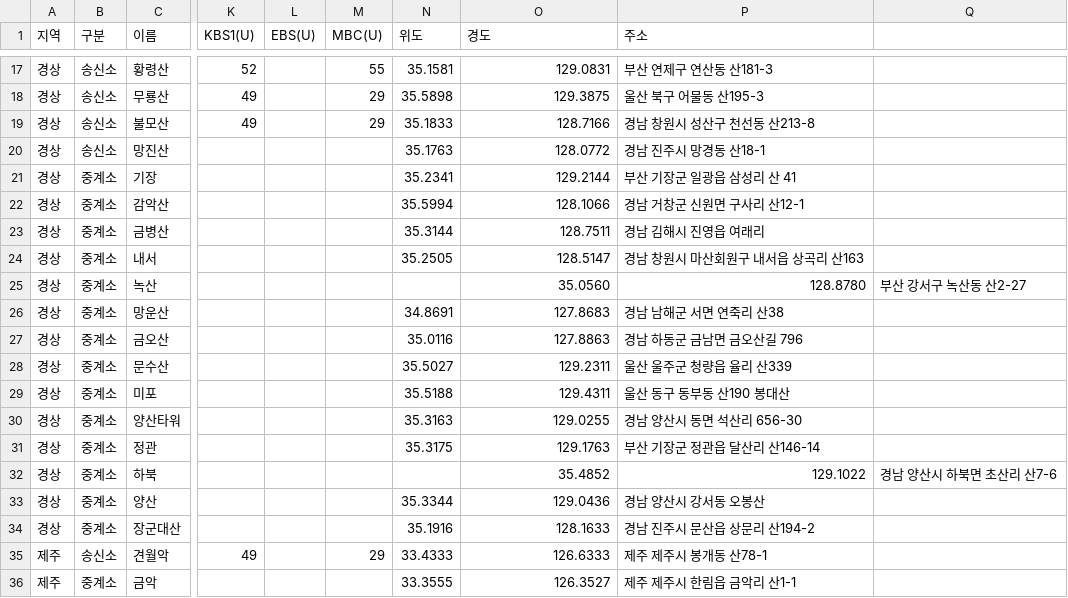
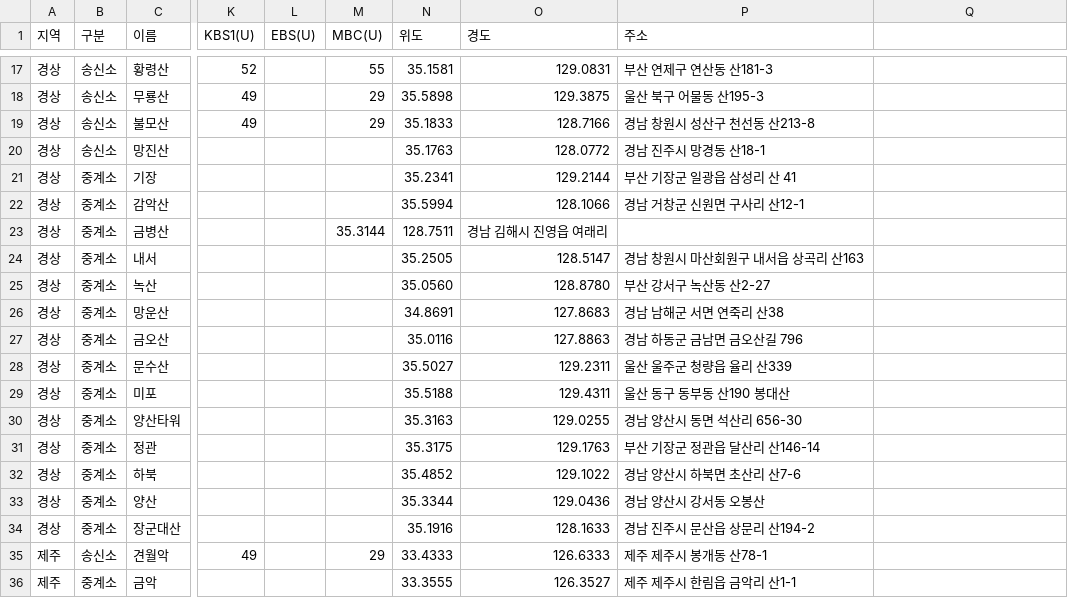
Before and after one commit to fungga2809-alt/my-broadcast-map, a CSV file: stations.csv, drawn as a sheet; only a part is shown, gaps mark what is left out; the diff names each change by its address in the sheet, - before the commit and + after, or states it on an @@ line.

Commit message:
Update stations.csv

```diff
--- a/stations.csv
+++ b/stations.csv
-M23 (MBC(U)): (empty)
+M23 (MBC(U)): 35.3144
-N23 (위도): 35.3144
+N23 (위도): 128.7511
-O23 (경도): 128.7511
+O23 (경도): 경남 김해시 진영읍 여래리
-P23 (주소): 경남 김해시 진영읍 여래리
+P23 (주소): (empty)
-N25 (위도): (empty)
+N25 (위도): 35.0560
-O25 (경도): 35.0560
+O25 (경도): 128.8780
-P25 (주소): 128.8780
+P25 (주소): 부산 강서구 녹산동 산2-27
-Q25: 부산 강서구 녹산동 산2-27
+Q25: (empty)
-N32 (위도): (empty)
+N32 (위도): 35.4852
-O32 (경도): 35.4852
+O32 (경도): 129.1022
-P32 (주소): 129.1022
+P32 (주소): 경남 양산시 하북면 초산리 산7-6
-Q32: 경남 양산시 하북면 초산리 산7-6
+Q32: (empty)
```
